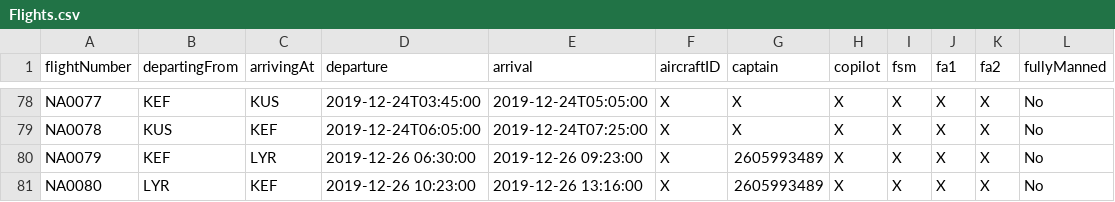
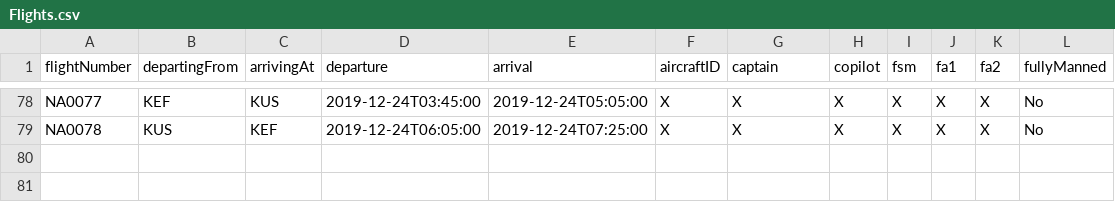
Before and after one commit to DonNinja/VLN-1, a CSV file: STUDENTDATA/Flights.csv, drawn as a sheet; only a part is shown, gaps mark what is left out.

```diff
--- a/STUDENTDATA/Flights.csv
+++ b/STUDENTDATA/Flights.csv
@@ -79,3 +79 @@ NA0077,KEF,KUS,2019-12-24T03:45:00,2019-12-24T05:05:00,X,X,X,X,X,X,No
 NA0078,KUS,KEF,2019-12-24T06:05:00,2019-12-24T07:25:00,X,X,X,X,X,X,No
-NA0079,KEF,LYR,2019-12-26 06:30:00,2019-12-26 09:23:00,X,2605993489,X,X,X,X,No
-NA0080,LYR,KEF,2019-12-26 10:23:00,2019-12-26 13:16:00,X,2605993489,X,X,X,X,No
```
Also changed, not shown: 4 other files.
